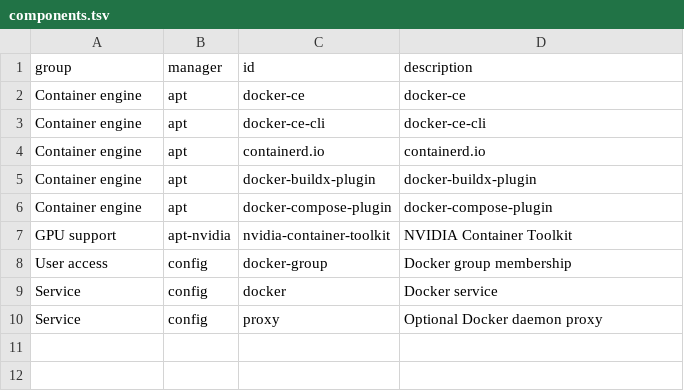
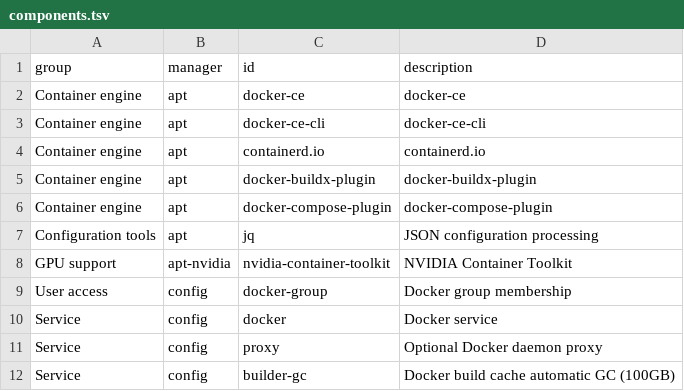
Before and after one commit to oryth-ai/wsley, a TSV file: wsley/modules/03-development/docker/components.tsv, drawn as a sheet; the diff names each change by its address in the sheet, - before the commit and + after, or states it on an @@ line.

Commit message:
feat(docker): 配置构建缓存自动回收上限
1. 安装和升级时将构建缓存限制在 100GB 内，保留已有 GC 策略及空间保护
2. 合并 NVIDIA 与 GC 配置后统一校验和备份，重复执行跳过无变化的写入
3. 同步 jq 依赖、组件清单、模块说明和配置状态输出

```diff
--- a/wsley/modules/03-development/docker/components.tsv
+++ b/wsley/modules/03-development/docker/components.tsv
+row 7: Configuration tools | apt | jq | JSON configuration processing
+row 12: Service | config | builder-gc | Docker build cache automatic GC (100GB)
```
Also changed, not shown: 3 other files.
